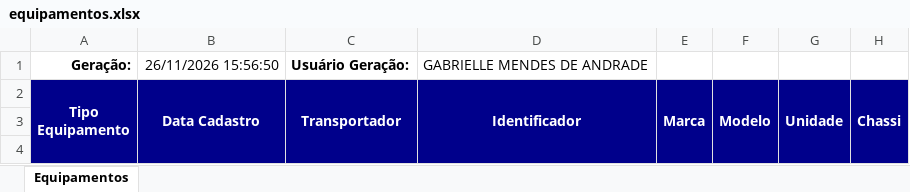
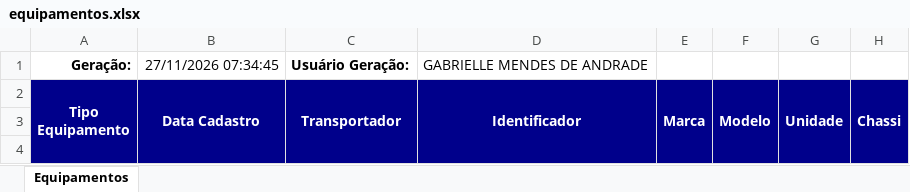
Before and after one commit to hannahfrotalegal/painel-frotalegal-heinz, an Excel workbook: dados/equipamentos.xlsx, sheet Equipamentos, drawn as a sheet; only a part is shown; values as stored, in another font and other column widths than the file's, no borders; the diff names each change by its address in the sheet, - before the commit and + after, or states it on an @@ line.

Commit message:
Atualiza dados — extração 27/11/2026 07:34 (via painel)

```diff
--- a/dados/equipamentos.xlsx (sheet Equipamentos)
+++ b/dados/equipamentos.xlsx (sheet Equipamentos)
-B1 (Data Cadastro): 26/11/2026 15:56:50
+B1 (Data Cadastro): 27/11/2026 07:34:45
```
